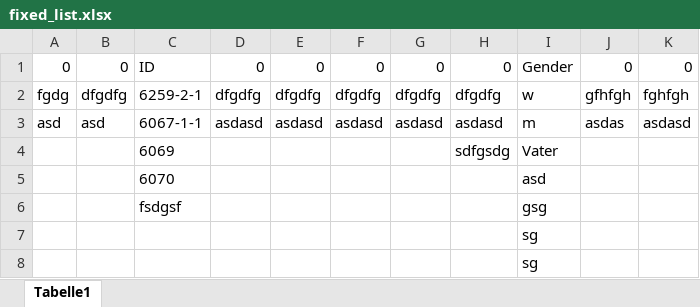
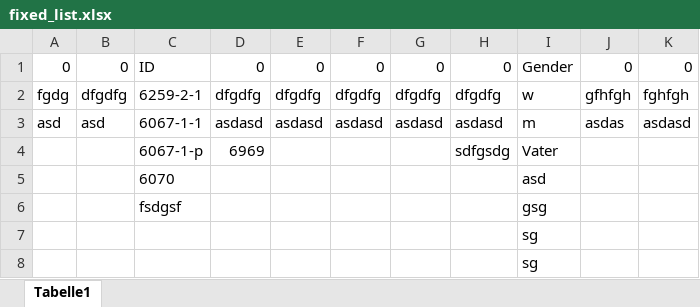
Before and after one commit to ExperTnot/varis-info-dumper, an Excel workbook: files/full_list/fixed_list.xlsx, sheet Tabelle1, drawn as a sheet; values as stored, in another font and other column widths than the file's, no borders; the diff names each change by its address in the sheet, - before the commit and + after, or states it on an @@ line.

```diff
--- a/files/full_list/fixed_list.xlsx (sheet Tabelle1)
+++ b/files/full_list/fixed_list.xlsx (sheet Tabelle1)
-C4: 6069
+C4: 6067-1-p
-D4: (empty)
+D4: 6969
```
Also changed, not shown: 1 other file.
